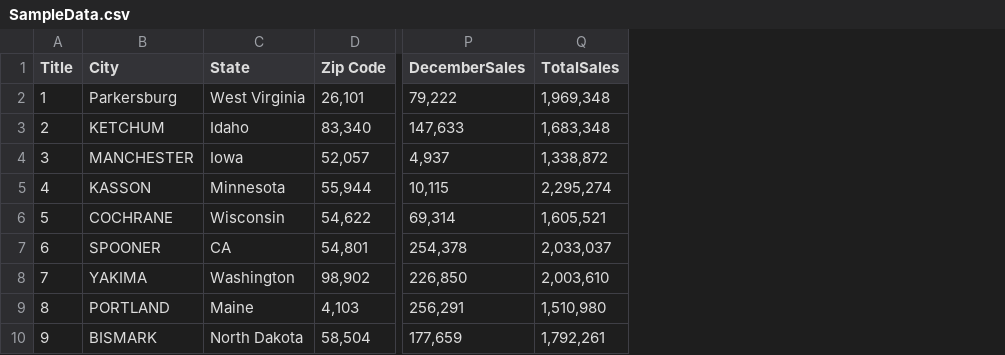
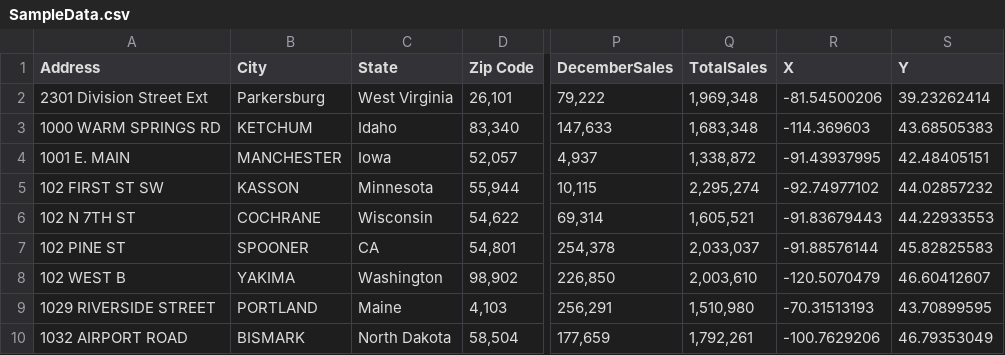
Before and after one commit to Esri/esri-sharepoint-extensions-samples, a CSV file: src/webparts/sampleConsumer/SampleData.csv, drawn as a sheet; only a part is shown, gaps mark what is left out; removed rows and columns are numbered as before the commit, all else as after; the diff names each change by its address in the sheet, - before the commit and + after, or states it on an @@ line.

```diff
--- a/src/webparts/sampleConsumer/SampleData.csv
+++ b/src/webparts/sampleConsumer/SampleData.csv
-column A (Title), rows 2-10: 1 | 2 | 3 | 4 | 5 | 6 | 7 | 8 | 9
+column A (Address), rows 2-10: 2301 Division Street Ext | 1000 WARM SPRINGS RD | 1001 E. MAIN | 102 FIRST ST SW | 102 N 7TH ST | 102 PINE ST | 102 WEST B | 1029 RIVERSIDE STREET | 1032 AIRPORT ROAD
+column R (X), rows 2-10: -81.54500206 | -114.369603 | -91.43937995 | -92.74977102 | -91.83679443 | -91.88576144 | -120.5070479 | -70.31513193 | -100.7629206
+column S (Y), rows 2-10: 39.23262414 | 43.68505383 | 42.48405151 | 44.02857232 | 44.22933553 | 45.82825583 | 46.60412607 | 43.70899595 | 46.79353049
```
Also changed, not shown: 1 other file.
